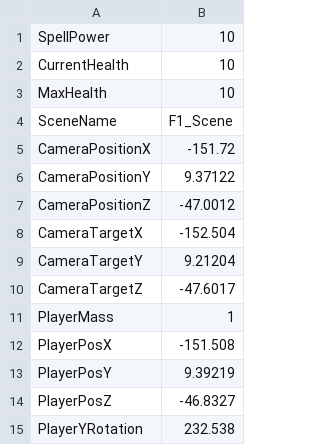
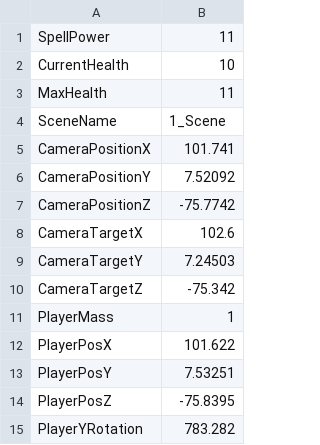
Before and after one commit to HalcionCyanide/SP3_T14N, a CSV file: Base/DrivenFiles/PlayerSave1.csv, drawn as a sheet.

```diff
--- a/Base/DrivenFiles/PlayerSave1.csv
+++ b/Base/DrivenFiles/PlayerSave1.csv
@@ -1,15 +1,15 @@
-SpellPower,10
+SpellPower,11
 CurrentHealth,10
-MaxHealth,10
-SceneName,F1_Scene
-CameraPositionX,-151.72
-CameraPositionY,9.37122
-CameraPositionZ,-47.0012
-CameraTargetX,-152.504
-CameraTargetY,9.21204
-CameraTargetZ,-47.6017
+MaxHealth,11
+SceneName,1_Scene
+CameraPositionX,101.741
+CameraPositionY,7.52092
+CameraPositionZ,-75.7742
+CameraTargetX,102.6
+CameraTargetY,7.24503
+CameraTargetZ,-75.342
 PlayerMass,1
-PlayerPosX,-151.508
-PlayerPosY,9.39219
-PlayerPosZ,-46.8327
-PlayerYRotation,232.538
+PlayerPosX,101.622
+PlayerPosY,7.53251
+PlayerPosZ,-75.8395
+PlayerYRotation,783.282
```
Also changed, not shown: 3 other files.
